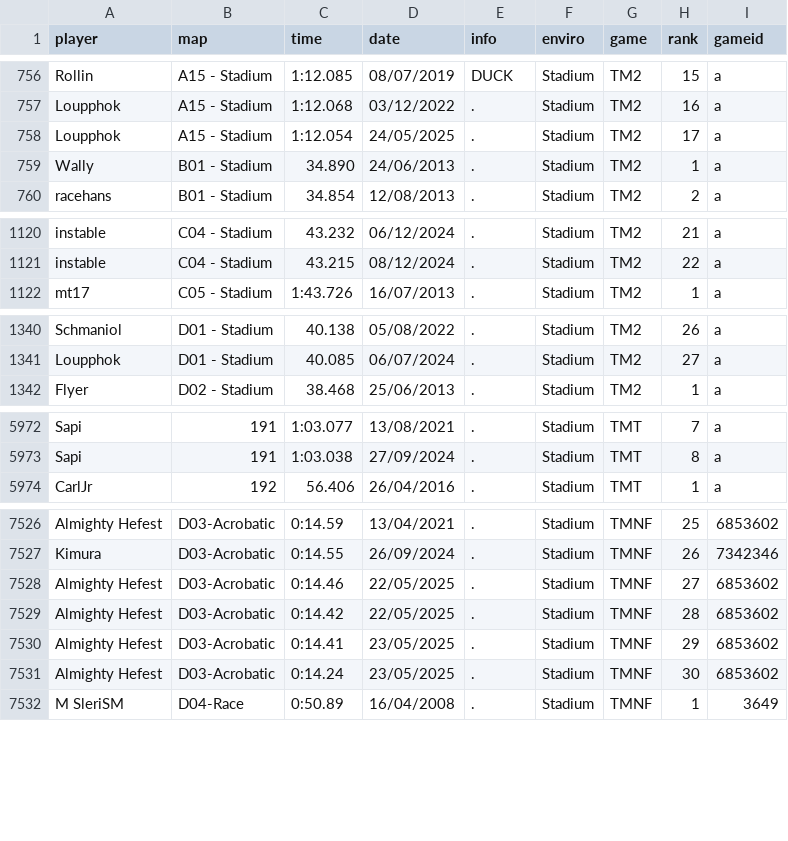
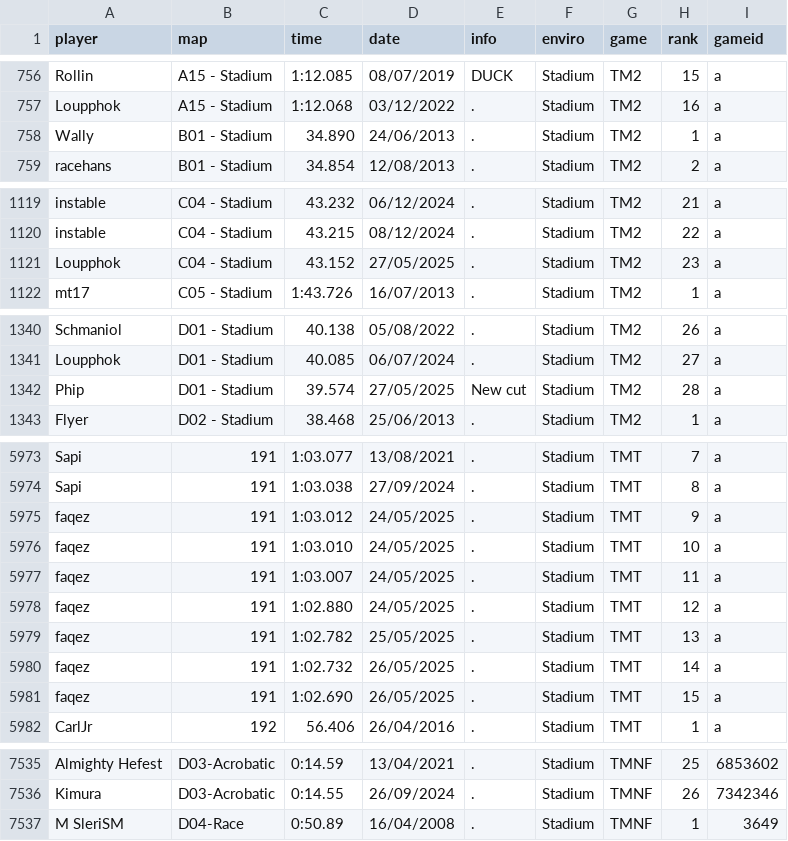
Before and after one commit to monheimx9/TWRC, a CSV file: data/WRDb.csv, drawn as a sheet; only a part is shown, gaps mark what is left out; removed rows and columns are numbered as before the commit, all else as after; the diff covers the shown part only; the diff names each change by its address in the sheet, - before the commit and + after, or states it on an @@ line.

Commit message:
Update WRDb.csv

```diff
--- a/data/WRDb.csv
+++ b/data/WRDb.csv
-row 758: Loupphok | A15 - Stadium | 1:12.054 | 24/05/2025 | . | Stadium | TM2 | 17 | a
+row 1121: Loupphok | C04 - Stadium | 43.152 | 27/05/2025 | . | Stadium | TM2 | 23 | a
+row 1342: Phip | D01 - Stadium | 39.574 | 27/05/2025 | New cut | Stadium | TM2 | 28 | a
+row 5975: faqez | 191 | 1:03.012 | 24/05/2025 | . | Stadium | TMT | 9 | a
+row 5976: faqez | 191 | 1:03.010 | 24/05/2025 | . | Stadium | TMT | 10 | a
+row 5977: faqez | 191 | 1:03.007 | 24/05/2025 | . | Stadium | TMT | 11 | a
+row 5978: faqez | 191 | 1:02.880 | 24/05/2025 | . | Stadium | TMT | 12 | a
+row 5979: faqez | 191 | 1:02.782 | 25/05/2025 | . | Stadium | TMT | 13 | a
+row 5980: faqez | 191 | 1:02.732 | 26/05/2025 | . | Stadium | TMT | 14 | a
+row 5981: faqez | 191 | 1:02.690 | 26/05/2025 | . | Stadium | TMT | 15 | a
-row 7528: Almighty Hefest | D03-Acrobatic | 0:14.46 | 22/05/2025 | . | Stadium | TMNF | 27 | 6853602
-row 7529: Almighty Hefest | D03-Acrobatic | 0:14.42 | 22/05/2025 | . | Stadium | TMNF | 28 | 6853602
-row 7530: Almighty Hefest | D03-Acrobatic | 0:14.41 | 23/05/2025 | . | Stadium | TMNF | 29 | 6853602
-row 7531: Almighty Hefest | D03-Acrobatic | 0:14.24 | 23/05/2025 | . | Stadium | TMNF | 30 | 6853602
```
Also changed, not shown: 1 added row and 4 edited cells elsewhere in this file.
